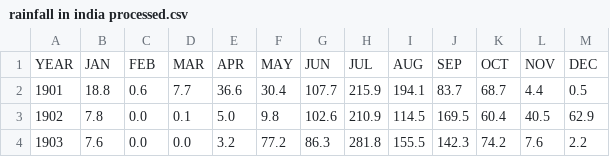
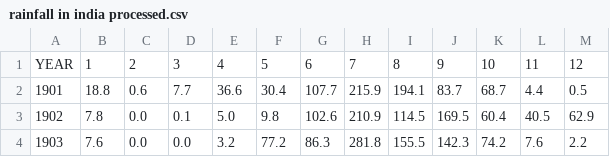
Before and after one commit to MrFrooty/Weather-Model, a CSV file: rainfall in india processed.csv, drawn as a sheet; only a part is shown.

```diff
--- a/rainfall in india processed.csv
+++ b/rainfall in india processed.csv
@@ -1,2 +1,2 @@
-YEAR,JAN,FEB,MAR,APR,MAY,JUN,JUL,AUG,SEP,OCT,NOV,DEC
+YEAR,1,2,3,4,5,6,7,8,9,10,11,12
 1901,18.8,0.6,7.7,36.6,30.4,107.7,215.9,194.1,83.7,68.7,4.4,0.5
```
Also changed, not shown: 2 other files.
